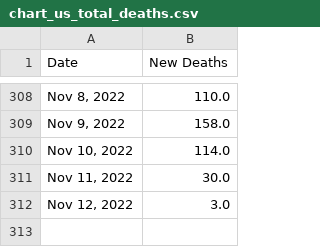
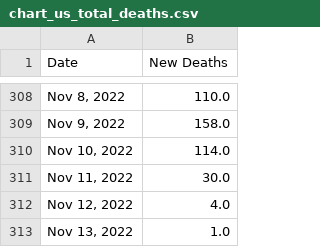
Before and after one commit to Pasin3ru/Tracking-COVID-19, a CSV file: _data/chart_us_total_deaths.csv, drawn as a sheet; only a part is shown, gaps mark what is left out.

```diff
--- a/_data/chart_us_total_deaths.csv
+++ b/_data/chart_us_total_deaths.csv
@@ -311,2 +311,3 @@ Date,New Deaths
 "Nov 11, 2022",30.0
-"Nov 12, 2022",3.0
+"Nov 12, 2022",4.0
+"Nov 13, 2022",1.0
```
Also changed, not shown: _data/chart_us_total_cases.csv, 13 other files.
